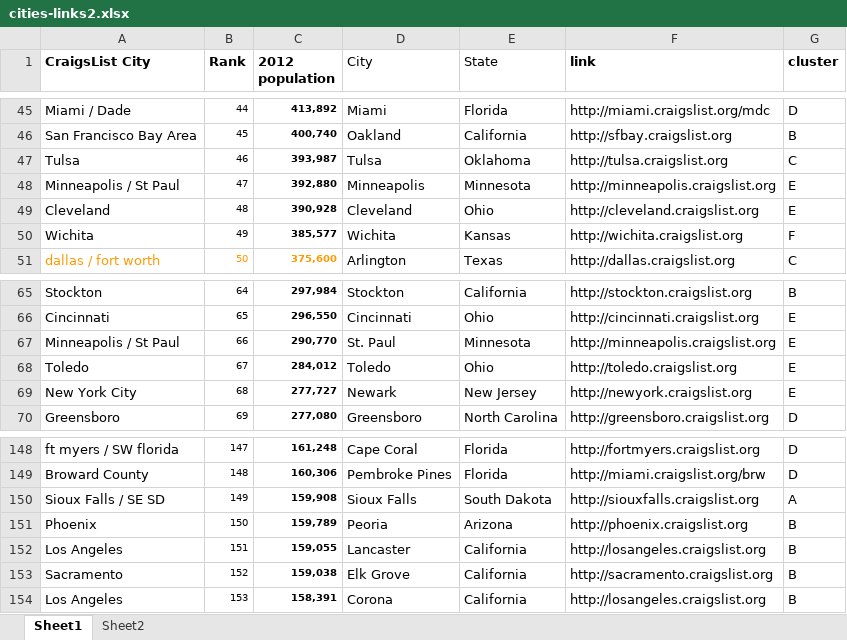
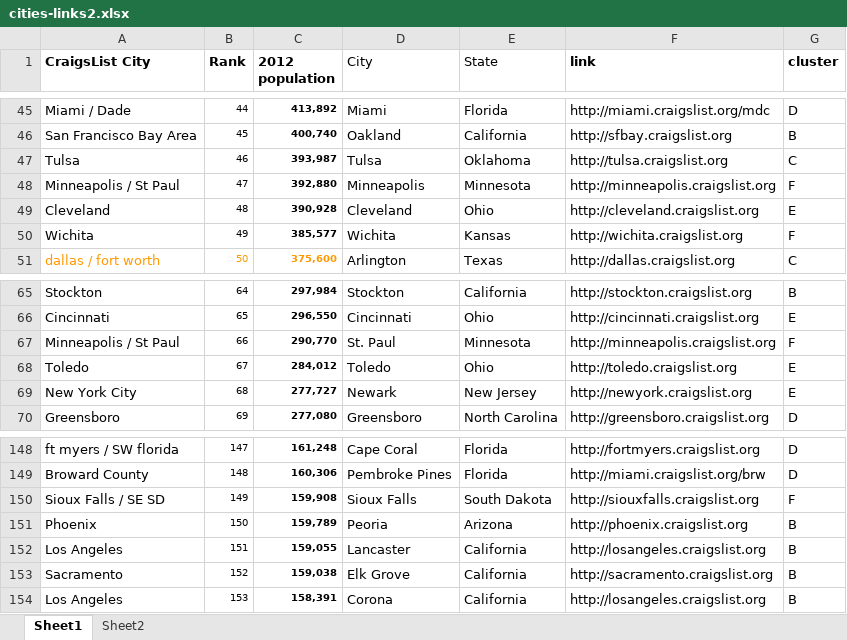
Before and after one commit to kyleiwaniec/w241Project, an Excel workbook: cities-links2.xlsx, sheet Sheet1, drawn as a sheet; only a part is shown, gaps mark what is left out; values as stored, in another font and other column widths than the file's, no borders; the diff names each change by its address in the sheet, - before the commit and + after, or states it on an @@ line.

Commit message:
update xLs

```diff
--- a/cities-links2.xlsx (sheet Sheet1)
+++ b/cities-links2.xlsx (sheet Sheet1)
-G48 (cluster): E
+G48 (cluster): F
-G67 (cluster): E
+G67 (cluster): F
-G150 (cluster): A
+G150 (cluster): F
```
